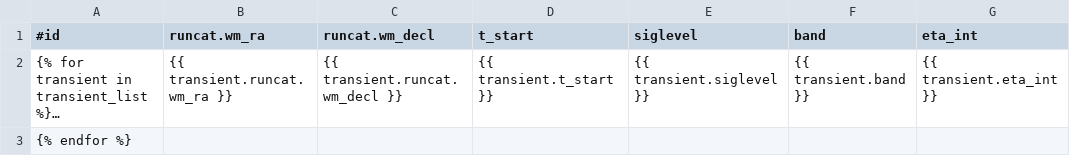
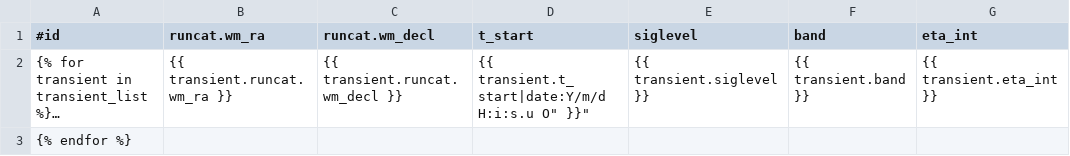
Before and after one commit to transientskp/banana, a CSV file: banana/templates/banana/transient_list.csv, drawn as a sheet; only a part is shown; long unchanged cells end in …; the diff names each change by its address in the sheet, - before the commit and + after, or states it on an @@ line.

```diff
--- a/banana/templates/banana/transient_list.csv
+++ b/banana/templates/banana/transient_list.csv
-D2 (t_start): {{ transient.t_start }}
+D2 (t_start): {{ transient.t_start|date:Y/m/d H:i:s.u O" }}"
```
Also changed, not shown: banana/templates/banana/dataset_list.csv, banana/templates/banana/image_list.csv, 2 other files.
